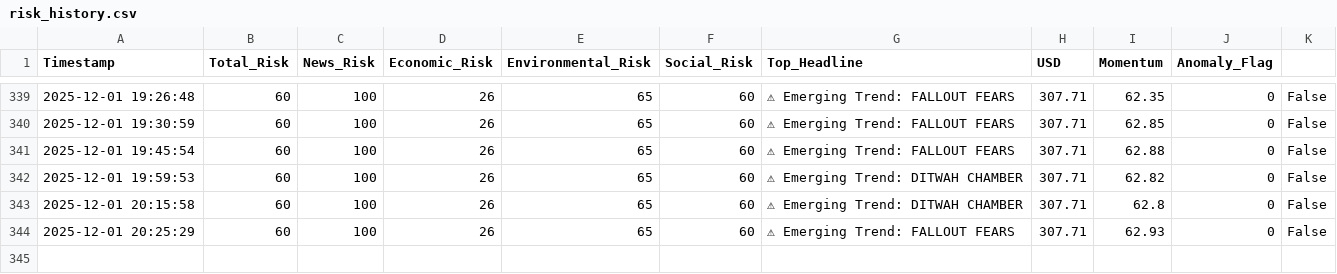
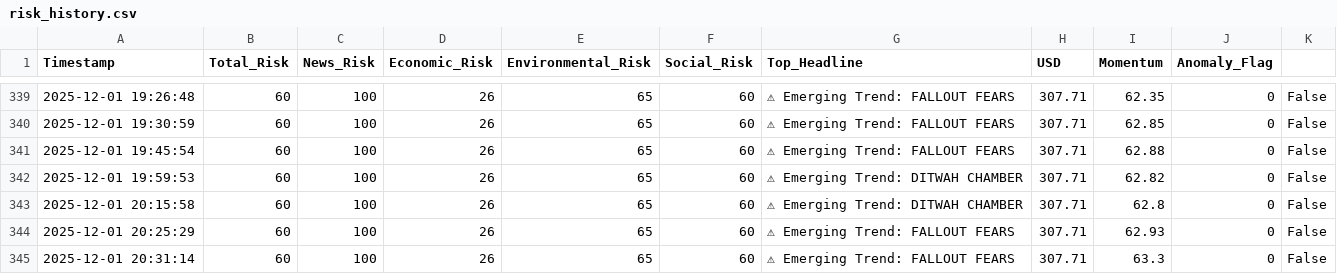
Before and after one commit to usmaanimran/vita_lk, a CSV file: data/risk_history.csv, drawn as a sheet; only a part is shown, gaps mark what is left out; the diff names each change by its address in the sheet, - before the commit and + after, or states it on an @@ line.

Commit message:
DATA UPDATE: Mon Dec  1 20:32:10 +0530 2025

```diff
--- a/data/risk_history.csv
+++ b/data/risk_history.csv
+row 345: 2025-12-01 20:31:14 | 60 | 100 | 26 | 65 | 60 | ⚠ Emerging Trend: FALLOUT FEARS | 307.71 | 63.3 | 0 | False
```
Also changed, not shown: data/daily_news_scan.csv, 1 other file.
